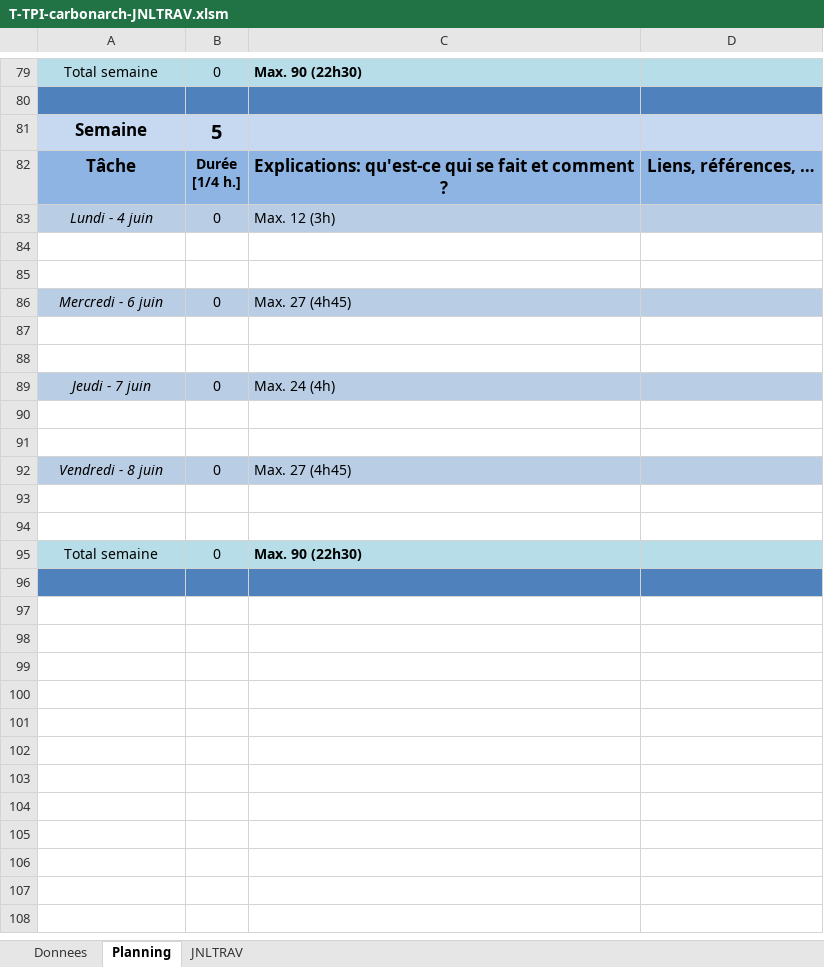
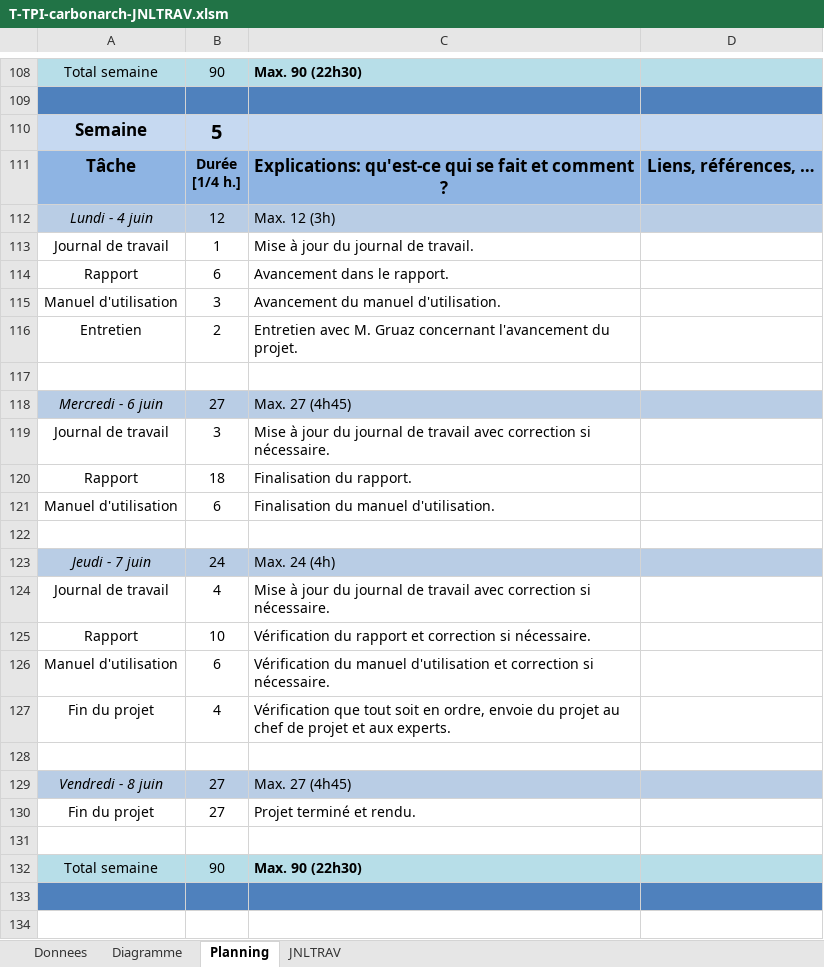
Before and after one commit to ChristianCarbonara/TPI, an Excel workbook: Documentation/T-TPI-carbonarch-JNLTRAV.xlsm, sheet Planning, drawn as a sheet; only a part is shown, gaps mark what is left out; values as stored, in another font and other column widths than the file's, no borders; charts and pictures not drawn; removed rows and columns are numbered as before the commit, all else as after; the diff covers the shown part only; the diff names each change by its address in the sheet, - before the commit and + after, or states it on an @@ line.

Commit message:
Version 14.05.2018 - 11:25
Planification initiale terminé.

Gantt terminé.

Journale de travail à jour.

Rapport avance mais besoin de modification.

```diff
--- a/Documentation/T-TPI-carbonarch-JNLTRAV.xlsm (sheet Planning)
+++ b/Documentation/T-TPI-carbonarch-JNLTRAV.xlsm (sheet Planning)
+sheet tab: Diagramme
-B108: 0
+B108: 90
-B112: 0
+B112: 12
+row 113: Journal de travail | 1 | Mise à jour du journal de travail.
+row 114: Rapport | 6 | Avancement dans le rapport.
+row 115: Manuel d'utilisation | 3 | Avancement du manuel d'utilisation.
+row 116: Entretien | 2 | Entretien avec M. Gruaz concernant l'avancement du projet.
+row 118: Mercredi - 6 juin | 27 | Max. 27 (4h45)
+row 119: Journal de travail | 3 | Mise à jour du journal de travail avec correction si nécessaire.
+row 120: Rapport | 18 | Finalisation du rapport.
+row 121: Manuel d'utilisation | 6 | Finalisation du manuel d'utilisation.
-row 86: Mercredi - 6 juin | 0 | Max. 27 (4h45)
+row 123: Jeudi - 7 juin | 24 | Max. 24 (4h)
+row 124: Journal de travail | 4 | Mise à jour du journal de travail avec correction si nécessaire.
+row 125: Rapport | 10 | Vérification du rapport et correction si nécessaire.
+row 126: Manuel d'utilisation | 6 | Vérification du manuel d'utilisation et correction si nécessaire.
+row 127: Fin du projet | 4 | Vérification que tout soit en ordre, envoie du projet au chef de projet et aux experts.
+row 129: Vendredi - 8 juin | 27 | Max. 27 (4h45)
+row 130: Fin du projet | 27 | Projet terminé et rendu.
-row 89: Jeudi - 7 juin | 0 | Max. 24 (4h)
-row 90: (empty)
-row 91: (empty)
-row 92: Vendredi - 8 juin | 0 | Max. 27 (4h45)
-row 93: (empty)
-row 94: (empty)
-B132: 0
+B132: 90
```
Also changed, not shown: 44 added rows, 15 removed rows and 7 edited cells elsewhere in this sheet, sheet JNLTRAV, sheet Donnees, formulas that keep their value, charts or pictures, 3 other files.
